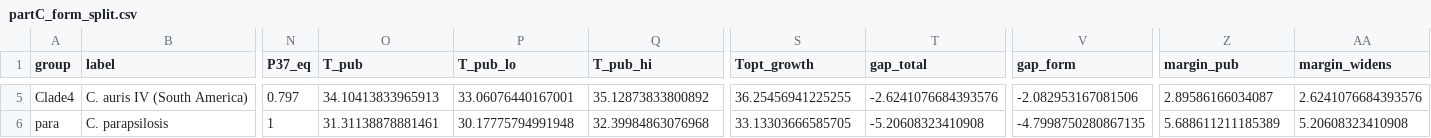
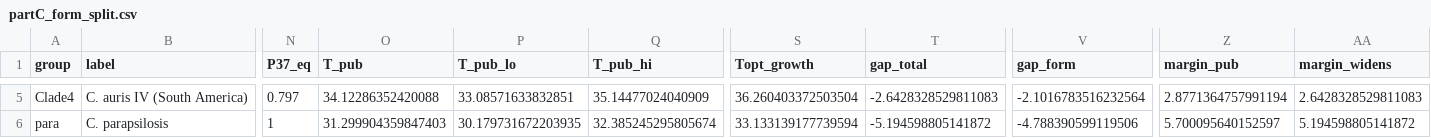
Before and after one commit to icakin/Candidas, a CSV file: reports/C11_scale_free/tables/partC_form_split.csv, drawn as a sheet; only a part is shown, gaps mark what is left out; the diff covers the shown part only; the diff names each change by its address in the sheet, - before the commit and + after, or states it on an @@ line.

Commit message:
Adopt verified run under R 4.5.2; update manuscript numbers; wire C11 scale-free report into run_all.sh

```diff
--- a/reports/C11_scale_free/tables/partC_form_split.csv
+++ b/reports/C11_scale_free/tables/partC_form_split.csv
-O5 (T_pub): 34.10413833965913
+O5 (T_pub): 34.12286352420088
-P5 (T_pub_lo): 33.06076440167001
+P5 (T_pub_lo): 33.08571633832851
-Q5 (T_pub_hi): 35.12873833800892
+Q5 (T_pub_hi): 35.14477024040909
-S5 (Topt_growth): 36.25456941225255
+S5 (Topt_growth): 36.260403372503504
-T5 (gap_total): -2.6241076684393576
+T5 (gap_total): -2.6428328529811083
-V5 (gap_form): -2.082953167081506
+V5 (gap_form): -2.1016783516232564
-Z5 (margin_pub): 2.89586166034087
+Z5 (margin_pub): 2.8771364757991194
-AA5 (margin_widens): 2.6241076684393576
+AA5 (margin_widens): 2.6428328529811083
-O6 (T_pub): 31.31138878881461
+O6 (T_pub): 31.299904359847403
-P6 (T_pub_lo): 30.17775794991948
+P6 (T_pub_lo): 30.179731672203935
-Q6 (T_pub_hi): 32.39984863076968
+Q6 (T_pub_hi): 32.385245295805674
-S6 (Topt_growth): 33.13303666585705
+S6 (Topt_growth): 33.133139177739594
-T6 (gap_total): -5.20608323410908
+T6 (gap_total): -5.194598805141872
-V6 (gap_form): -4.7998750280867135
+V6 (gap_form): -4.788390599119506
-Z6 (margin_pub): 5.688611211185389
+Z6 (margin_pub): 5.700095640152597
-AA6 (margin_widens): 5.20608323410908
+AA6 (margin_widens): 5.194598805141872
```
Also changed, not shown: 25 edited cells elsewhere in this file, reports/C11_scale_free/tables/partC_gap_decomposition.csv, 4 other files.
